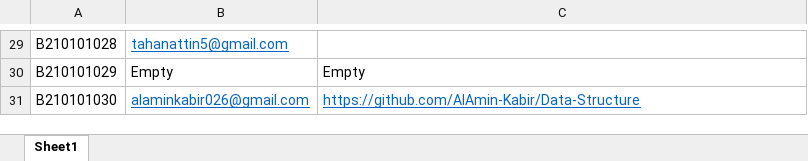
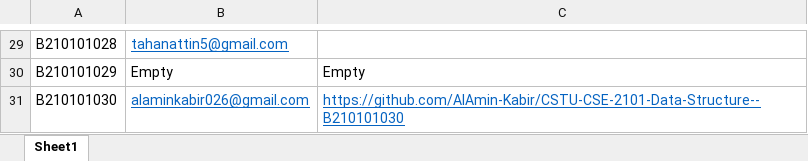
Before and after one commit to AlAmin-Kabir/Repository-List-for-CSE-01-CSTU-, an Excel workbook: Repository Details.xlsx, sheet Sheet1, drawn as a sheet; only a part is shown, gaps mark what is left out; values as stored, in another font and other column widths than the file's, no borders; the diff names each change by its address in the sheet, - before the commit and + after, or states it on an @@ line.

Commit message:
Updated links

```diff
--- a/Repository Details.xlsx (sheet Sheet1)
+++ b/Repository Details.xlsx (sheet Sheet1)
-C31: https://github.com/AlAmin-Kabir/Data-Structure
+C31: https://github.com/AlAmin-Kabir/CSTU-CSE-2101-Data-Structure--B210101030
```
